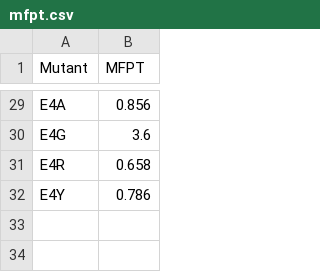
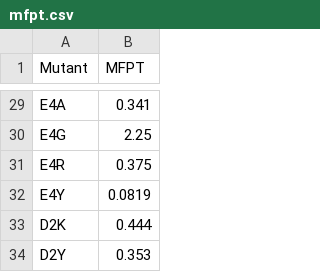
Before and after one commit to MendelsResearchGroup/guiding-peptide-kinetics, a CSV file: data/mfpt.csv, drawn as a sheet; only a part is shown, gaps mark what is left out; the diff covers the shown part only; the diff names each change by its address in the sheet, - before the commit and + after, or states it on an @@ line.

Commit message:
Update mfpt

```diff
--- a/data/mfpt.csv
+++ b/data/mfpt.csv
-B29 (MFPT): 0.856
+B29 (MFPT): 0.341
-B30 (MFPT): 3.6
+B30 (MFPT): 2.25
-B31 (MFPT): 0.658
+B31 (MFPT): 0.375
-B32 (MFPT): 0.786
+B32 (MFPT): 0.0819
+row 33: D2K | 0.444
+row 34: D2Y | 0.353
```
Also changed, not shown: 3 added rows, 3 removed rows and 24 edited cells elsewhere in this file, 2 other files.
